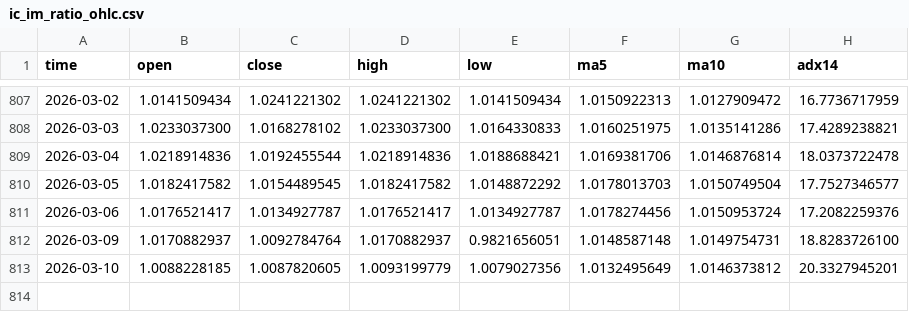
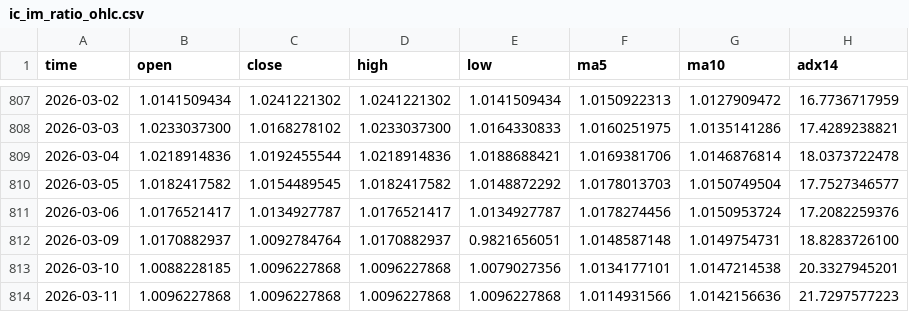
Before and after one commit to AZREALSS/ICIM, a CSV file: ic_im_ratio_ohlc.csv, drawn as a sheet; only a part is shown, gaps mark what is left out.

Commit message:
daily auto update: IC IM and ratio chart

```diff
--- a/ic_im_ratio_ohlc.csv
+++ b/ic_im_ratio_ohlc.csv
@@ -812,2 +812,3 @@ time,open,close,high,low,ma5,ma10,adx14
 2026-03-09,1.0170882937,1.0092784764,1.0170882937,0.9821656051,1.0148587148,1.0149754731,18.8283726100
-2026-03-10,1.0088228185,1.0087820605,1.0093199779,1.0079027356,1.0132495649,1.0146373812,20.3327945201
+2026-03-10,1.0088228185,1.0096227868,1.0096227868,1.0079027356,1.0134177101,1.0147214538,20.3327945201
+2026-03-11,1.0096227868,1.0096227868,1.0096227868,1.0096227868,1.0114931566,1.0142156636,21.7297577223
```
Also changed, not shown: IC500.csv, IM1000.csv, 1 other file.
